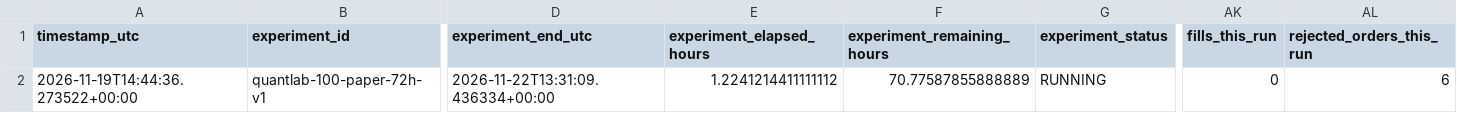
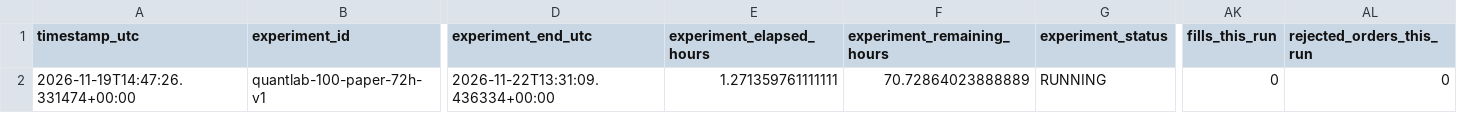
Before and after one commit to SitnerVS/QuantLab-100, a CSV file: reports/paper_portfolio_summary.csv, drawn as a sheet; only a part is shown, gaps mark what is left out; the diff names each change by its address in the sheet, - before the commit and + after, or states it on an @@ line.

```diff
--- a/reports/paper_portfolio_summary.csv
+++ b/reports/paper_portfolio_summary.csv
-A2 (timestamp_utc): 2026-11-19T14:44:36.273522+00:00
+A2 (timestamp_utc): 2026-11-19T14:47:26.331474+00:00
-E2 (experiment_elapsed_hours): 1.2241214411111112
+E2 (experiment_elapsed_hours): 1.271359761111111
-F2 (experiment_remaining_hours): 70.77587855888889
+F2 (experiment_remaining_hours): 70.72864023888889
-AL2 (rejected_orders_this_run): 6
+AL2 (rejected_orders_this_run): 0
```
Also changed, not shown: reports/data_quality.csv, reports/paper_fractional_portfolio_summary.csv, 4 other files.
